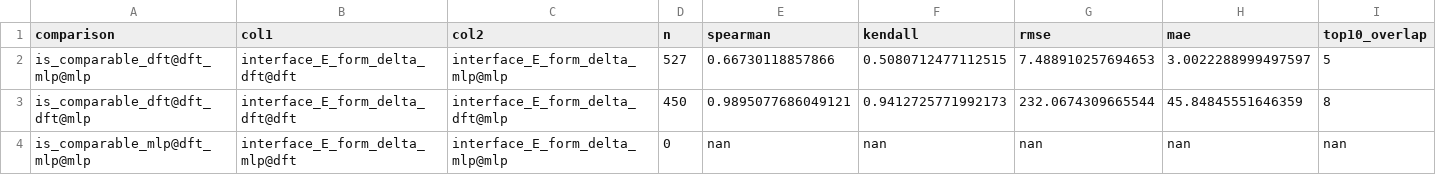
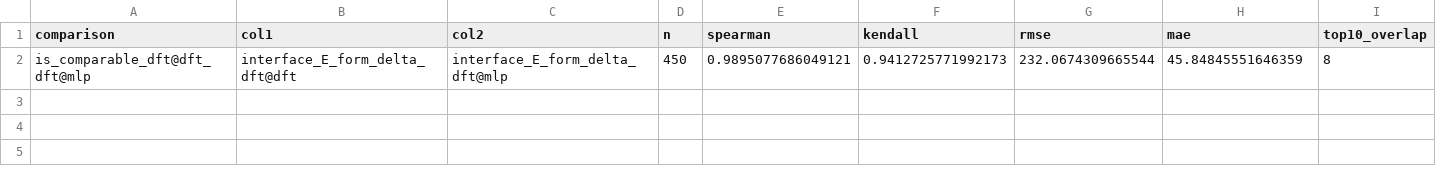
Before and after one commit to alexanderholman/ah1365_mphil_to_phd_upgrade_report, a CSV file: analysis/stats_Si.csv, drawn as a sheet; the diff names each change by its address in the sheet, - before the commit and + after, or states it on an @@ line.

```diff
--- a/analysis/stats_Si.csv
+++ b/analysis/stats_Si.csv
-row 2: is_comparable_dft@dft_mlp@mlp | interface_E_form_delta_dft@dft | interface_E_form_delta_mlp@mlp | 527 | 0.66730118857866 | 0.5080712477112515 | 7.488910257694653 | 3.0022288999497597 | 5
-row 4: is_comparable_mlp@dft_mlp@mlp | interface_E_form_delta_mlp@dft | interface_E_form_delta_mlp@mlp | 0 | nan | nan | nan | nan | nan
```
Also changed, not shown: analysis/stats_C.csv, analysis/stats_Ge.csv, 7 other files.
